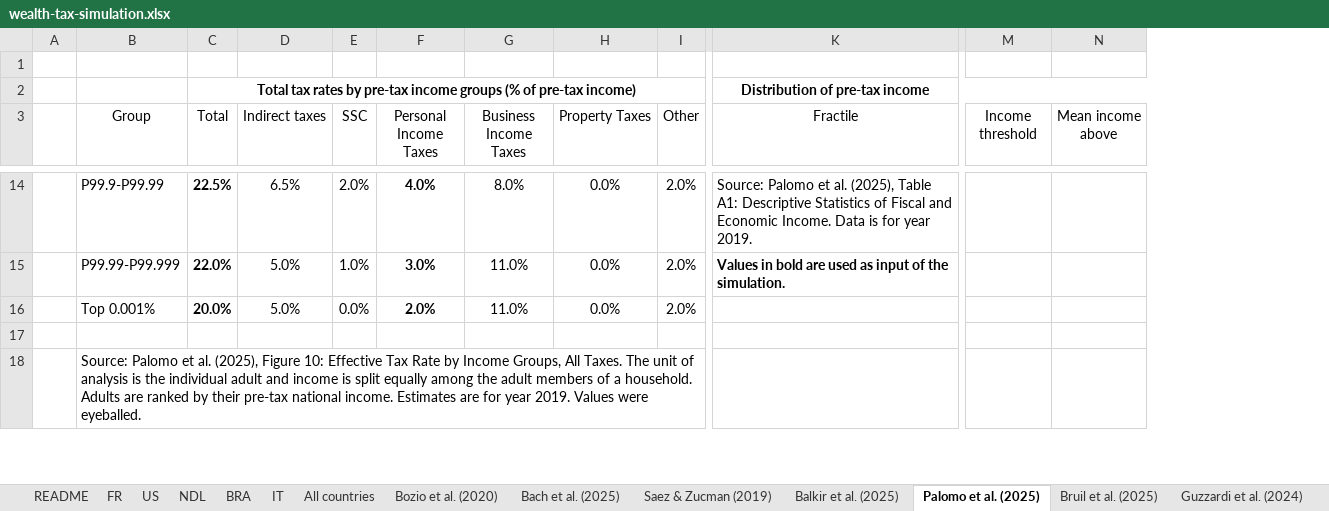
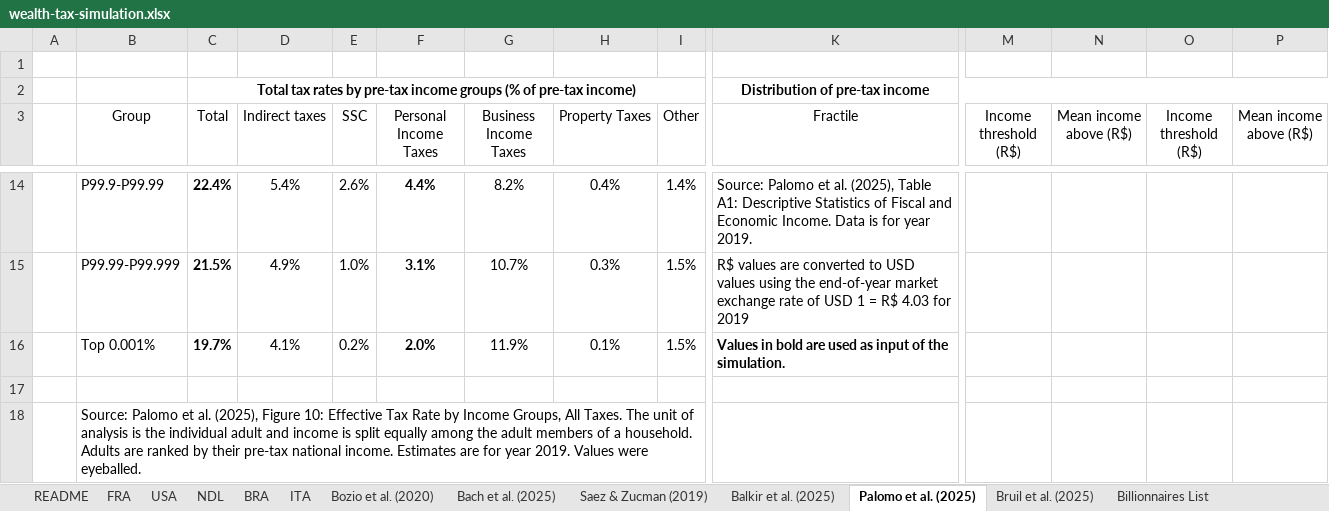
Before and after one commit to leonmouillet/wealth-tax-simulator, an Excel workbook: public/wealth-tax-simulation.xlsx, sheet Palomo et al. (2025), drawn as a sheet; only a part is shown, gaps mark what is left out; values as stored, in another font and other column widths than the file's, no borders; the diff covers the shown part only; the diff names each change by its address in the sheet, - before the commit and + after, or states it on an @@ line.

```diff
--- a/public/wealth-tax-simulation.xlsx (sheet Palomo et al. (2025))
+++ b/public/wealth-tax-simulation.xlsx (sheet Palomo et al. (2025))
-sheet tab: FR
+sheet tab: FRA
-sheet tab: US
+sheet tab: USA
-sheet tab: IT
+sheet tab: ITA
-sheet tab: All countries
+sheet tab: Billionnaires List
+column O (Income threshold (R$)), empty
+column P (Mean income above (R$)), empty
-M3: Income threshold
+M3: Income threshold (R$)
-N3: Mean income above
+N3: Mean income above (R$)
-C14 (Total): 22.5%
+C14 (Total): 22.4%
-D14 (Indirect taxes): 6.5%
+D14 (Indirect taxes): 5.4%
-E14 (SSC): 2.0%
+E14 (SSC): 2.6%
-F14 (Personal Income Taxes): 4.0%
+F14 (Personal Income Taxes): 4.4%
-G14 (Business Income Taxes): 8.0%
+G14 (Business Income Taxes): 8.2%
-H14 (Property Taxes): 0.0%
+H14 (Property Taxes): 0.4%
-I14 (Other): 2.0%
+I14 (Other): 1.4%
-C15 (Total): 22.0%
+C15 (Total): 21.5%
-D15 (Indirect taxes): 5.0%
+D15 (Indirect taxes): 4.9%
-F15 (Personal Income Taxes): 3.0%
+F15 (Personal Income Taxes): 3.1%
-G15 (Business Income Taxes): 11.0%
+G15 (Business Income Taxes): 10.7%
-H15 (Property Taxes): 0.0%
+H15 (Property Taxes): 0.3%
-I15:I16 (Other): 2.0%
+I15:I16 (Other): 1.5%
-K15 (Fractile): Values in bold are used as input of the simulation.
+K15 (Fractile): R$ values are converted to USD values using the end-of-year market exchange rate of USD 1 = R$ 4.03 for 2019
-K15 bold: on
+K15 bold: off
-C16 (Total): 20.0%
+C16 (Total): 19.7%
-D16 (Indirect taxes): 5.0%
+D16 (Indirect taxes): 4.1%
-E16 (SSC): 0.0%
+E16 (SSC): 0.2%
-G16 (Business Income Taxes): 11.0%
+G16 (Business Income Taxes): 11.9%
-H16 (Property Taxes): 0.0%
+H16 (Property Taxes): 0.1%
-K16 (Fractile): (empty)
+K16 (Fractile): Values in bold are used as input of the simulation.
```
Also changed, not shown: 56 edited cells and cell formats elsewhere in this sheet, sheet BRA, sheet NDL, sheet USA, sheet ITA, sheet FRA, sheet README, 1 more sheet, other sheet tabs, formulas that keep their value, charts or pictures, 7 other files.
